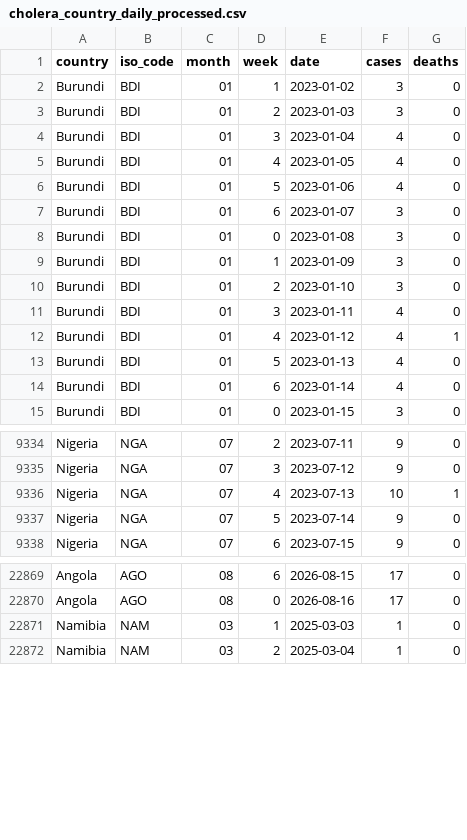
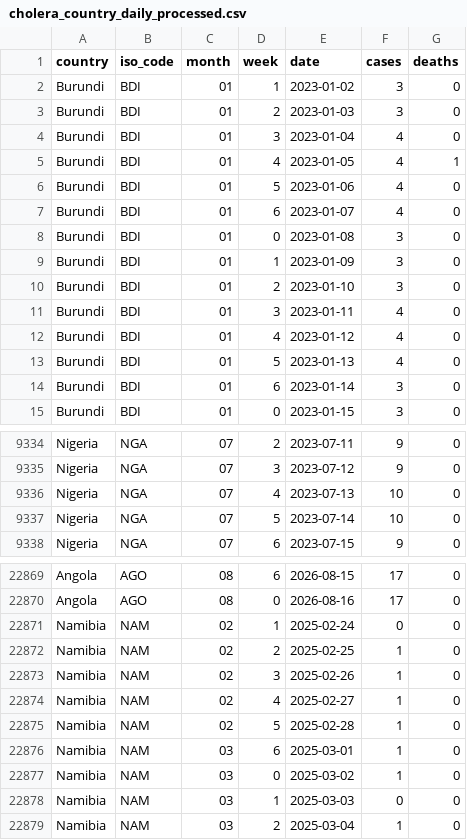
Before and after one commit to InstituteforDiseaseModeling/MOSAIC-data, a CSV file: processed/WHO/daily/cholera_country_daily_processed.csv, drawn as a sheet; only a part is shown, gaps mark what is left out; the diff covers the shown part only.

```diff
--- a/processed/WHO/daily/cholera_country_daily_processed.csv
+++ b/processed/WHO/daily/cholera_country_daily_processed.csv
@@ -4,5 +4,5 @@
 "Burundi","BDI","01","3",2023-01-04,4,0
-"Burundi","BDI","01","4",2023-01-05,4,0
+"Burundi","BDI","01","4",2023-01-05,4,1
 "Burundi","BDI","01","5",2023-01-06,4,0
-"Burundi","BDI","01","6",2023-01-07,3,0
+"Burundi","BDI","01","6",2023-01-07,4,0
 "Burundi","BDI","01","0",2023-01-08,3,0
@@ -11,5 +11,5 @@
 "Burundi","BDI","01","3",2023-01-11,4,0
-"Burundi","BDI","01","4",2023-01-12,4,1
+"Burundi","BDI","01","4",2023-01-12,4,0
 "Burundi","BDI","01","5",2023-01-13,4,0
-"Burundi","BDI","01","6",2023-01-14,4,0
+"Burundi","BDI","01","6",2023-01-14,3,0
 "Burundi","BDI","01","0",2023-01-15,3,0
@@ -9335,4 +9335,4 @@
 "Nigeria","NGA","07","3",2023-07-12,9,0
-"Nigeria","NGA","07","4",2023-07-13,10,1
-"Nigeria","NGA","07","5",2023-07-14,9,0
+"Nigeria","NGA","07","4",2023-07-13,10,0
+"Nigeria","NGA","07","5",2023-07-14,10,0
 "Nigeria","NGA","07","6",2023-07-15,9,0
@@ -22870,3 +22870,10 @@
 "Angola","AGO","08","0",2026-08-16,17,0
-"Namibia","NAM","03","1",2025-03-03,1,0
+"Namibia","NAM","02","1",2025-02-24,0,0
+"Namibia","NAM","02","2",2025-02-25,1,0
+"Namibia","NAM","02","3",2025-02-26,1,0
+"Namibia","NAM","02","4",2025-02-27,1,0
+"Namibia","NAM","02","5",2025-02-28,1,0
+"Namibia","NAM","03","6",2025-03-01,1,0
+"Namibia","NAM","03","0",2025-03-02,1,0
+"Namibia","NAM","03","1",2025-03-03,0,0
 "Namibia","NAM","03","2",2025-03-04,1,0
```
Also changed, not shown: 105 edited cells elsewhere in this file, processed/WHO/weekly/cholera_country_weekly_processed.csv, 2 other files.
